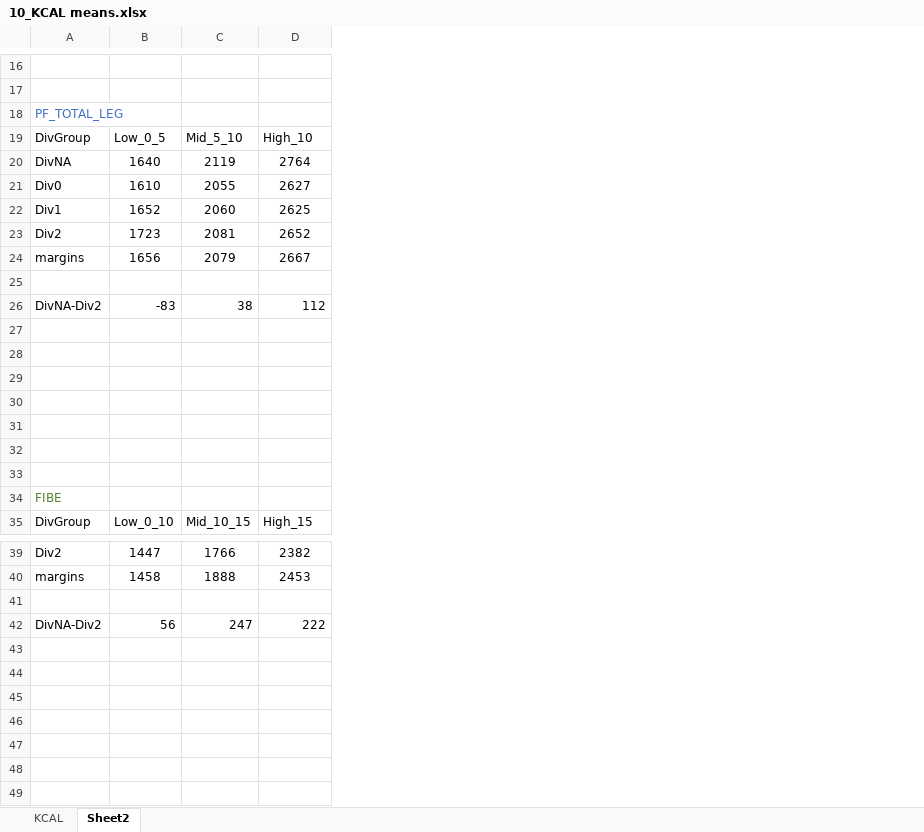
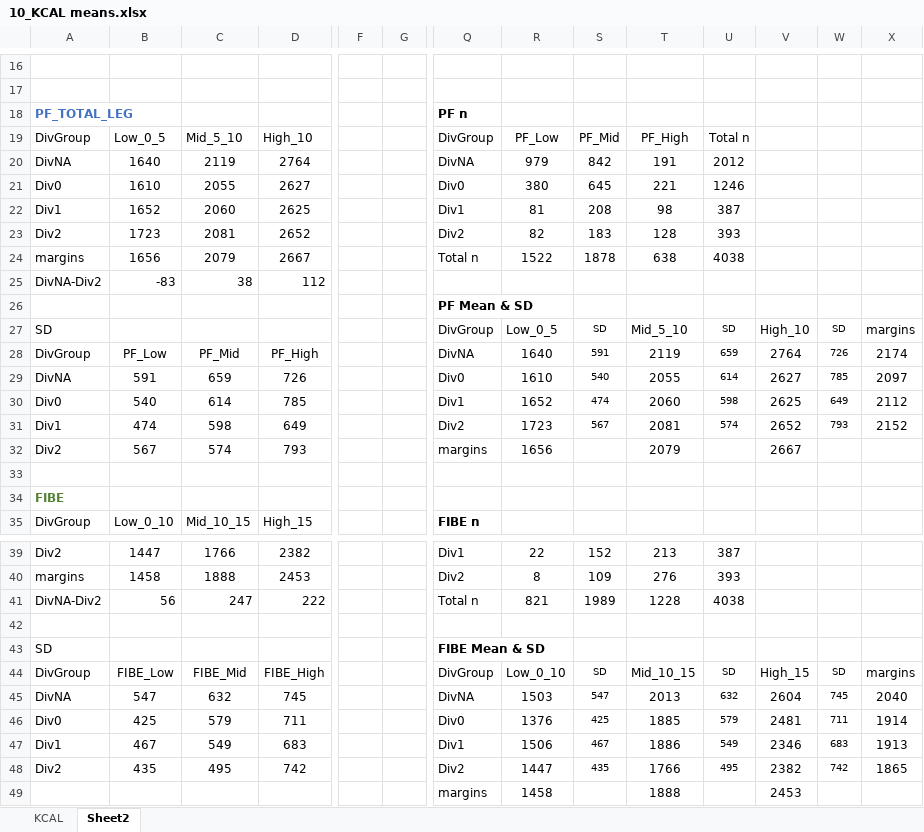
Before and after one commit to computational-nutrition-lab/DietR, an Excel workbook: eg_data/NHANES/PF/10_KCAL means.xlsx, sheet Sheet2, drawn as a sheet; only a part is shown, gaps mark what is left out; values as stored, in another font and other column widths than the file's, no borders; charts and pictures not drawn; removed rows and columns are numbered as before the commit, all else as after; rows hold the shown columns only; the diff covers the shown part only; the diff names each change by its address in the sheet, - before the commit and + after, or states it on an @@ line.

```diff
--- a/eg_data/NHANES/PF/10_KCAL means.xlsx (sheet Sheet2)
+++ b/eg_data/NHANES/PF/10_KCAL means.xlsx (sheet Sheet2)
+column F, empty
+column G, empty
+column Q, rows 18-31: PF n | DivGroup | DivNA | Div0 | Div1 | Div2 | Total n |  | PF Mean & SD | DivGroup | DivNA | Div0 | Div1 | Div2; row 35: FIBE n; rows 39-40: Div1 | Div2; row 49: margins
+column R, rows 19-31: PF_Low | 979 | 380 | 81 | 82 | 1522 |  |  | Low_0_5 | 1640 | 1610 | 1652 | 1723; rows 39-40: 22 | 8; row 49: 1458
+column S, rows 19-31: PF_Mid | 842 | 645 | 208 | 183 | 1878 |  |  | SD | 591 | 540 | 474 | 567; rows 39-40: 152 | 109
+column T, rows 19-31: PF_High | 191 | 221 | 98 | 128 | 638 |  |  | Mid_5_10 | 2119 | 2055 | 2060 | 2081; rows 39-40: 213 | 276; row 49: 1888
+column U, rows 19-31: Total n | 2012 | 1246 | 387 | 393 | 4038 |  |  | SD | 659 | 614 | 598 | 574; rows 39-40: 387 | 393
+column V, rows 27-31: High_10 | 2764 | 2627 | 2625 | 2652; row 49: 2453
+column W, rows 27-31: SD | 726 | 785 | 649 | 793
+column X, rows 27-31: margins | 2174 | 2097 | 2112 | 2152
-A18 bold: off
+A18 bold: on
-row 25: (empty)
-row 27: (empty)
+row 27: SD |  |  |  |  |  | DivGroup | Low_0_5 | SD | Mid_5_10 | SD | High_10 | SD | margins
-row 28: (empty)
+row 28: DivGroup | PF_Low | PF_Mid | PF_High |  |  | DivNA | 1640 | 591 | 2119 | 659 | 2764 | 726 | 2174
-row 29: (empty)
+row 29: DivNA | 591 | 659 | 726 |  |  | Div0 | 1610 | 540 | 2055 | 614 | 2627 | 785 | 2097
-row 30: (empty)
+row 30: Div0 | 540 | 614 | 785 |  |  | Div1 | 1652 | 474 | 2060 | 598 | 2625 | 649 | 2112
-row 31: (empty)
+row 31: Div1 | 474 | 598 | 649 |  |  | Div2 | 1723 | 567 | 2081 | 574 | 2652 | 793 | 2152
+row 32: Div2 | 567 | 574 | 793 |  |  | margins | 1656 |  | 2079 |  | 2667
-A34 bold: off
+A34 bold: on
+row 41: DivNA-Div2 | 56 | 247 | 222 |  |  | Total n | 821 | 1989 | 1228 | 4038
+row 43: SD |  |  |  |  |  | FIBE Mean & SD
+row 44: DivGroup | FIBE_Low | FIBE_Mid | FIBE_High |  |  | DivGroup | Low_0_10 | SD | Mid_10_15 | SD | High_15 | SD | margins
+row 45: DivNA | 547 | 632 | 745 |  |  | DivNA | 1503 | 547 | 2013 | 632 | 2604 | 745 | 2040
+row 46: Div0 | 425 | 579 | 711 |  |  | Div0 | 1376 | 425 | 1885 | 579 | 2481 | 711 | 1914
+row 47: Div1 | 467 | 549 | 683 |  |  | Div1 | 1506 | 467 | 1886 | 549 | 2346 | 683 | 1913
+row 48: Div2 | 435 | 495 | 742 |  |  | Div2 | 1447 | 435 | 1766 | 495 | 2382 | 742 | 1865
-A49: DivNA-Div2
+A49: (empty)
-B49: 56
+B49: (empty)
-C49: 247
+C49: (empty)
-D49: 222
+D49: (empty)
```
Also changed, not shown: 9 added columns elsewhere in this sheet, charts or pictures, eg_data/NHANES/PF/20_BMI.xlsx, eg_data/NHANES/PF/30_Waist.xlsx, 1 other file.
